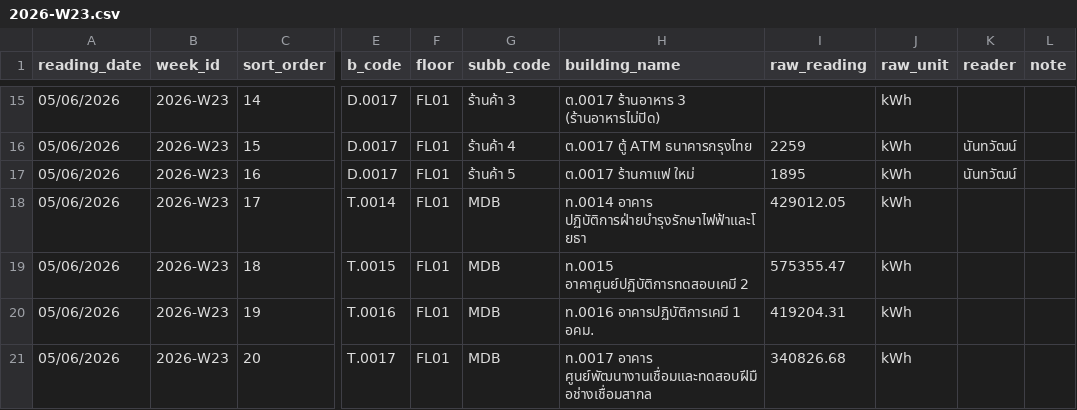
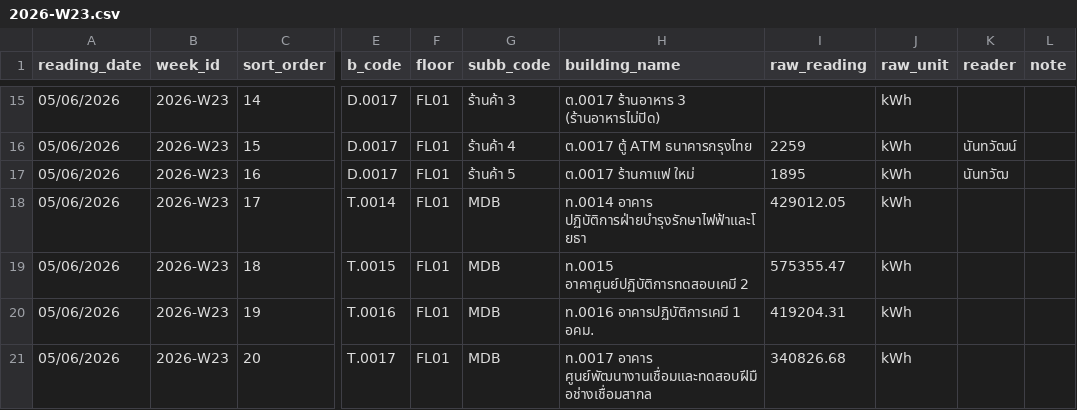
Before and after one commit to chayanee27/oil, a CSV file: forms/2026-W23.csv, drawn as a sheet; only a part is shown, gaps mark what is left out; the diff names each change by its address in the sheet, - before the commit and + after, or states it on an @@ line.

Commit message:
Update 2026-W23.csv via meter form

```diff
--- a/forms/2026-W23.csv
+++ b/forms/2026-W23.csv
-K17 (reader): นันทวัฒน์
+K17 (reader): นันทวัฒ
```
